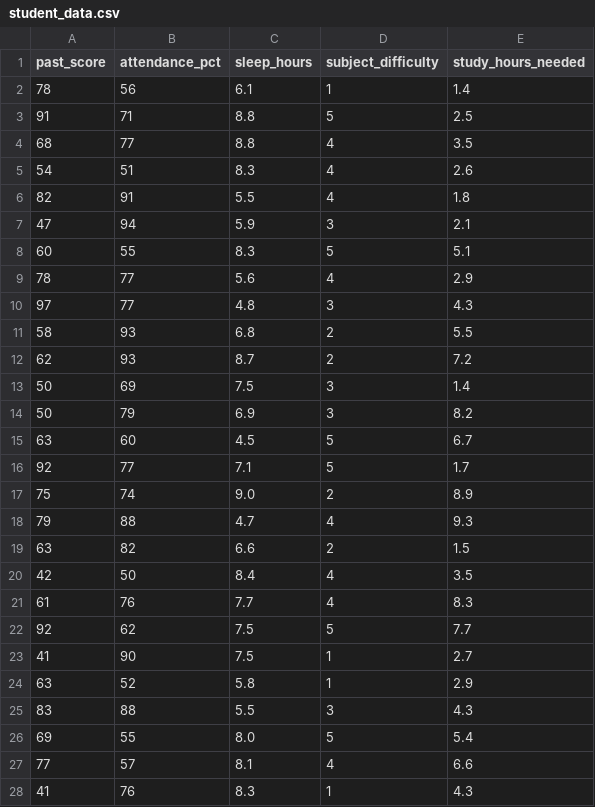
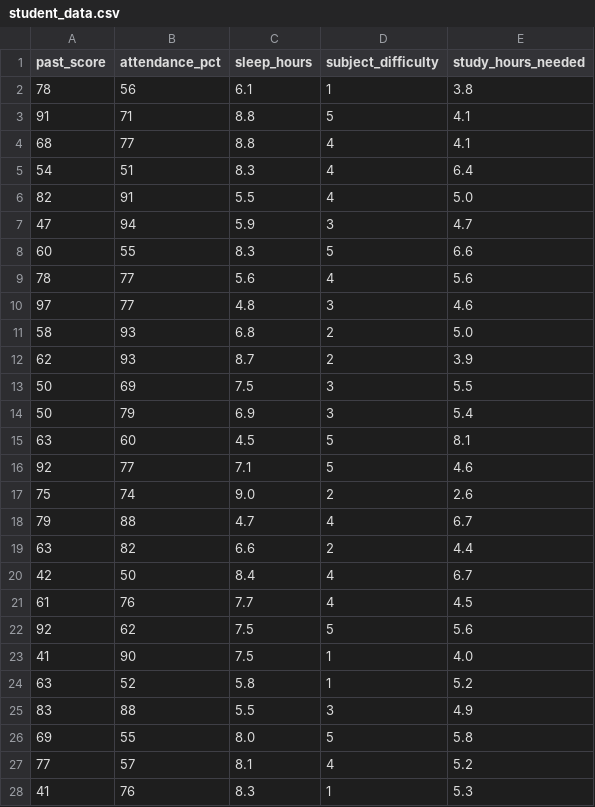
Before and after one commit to Ayushh-00/DL, a CSV file: student_data.csv, drawn as a sheet; only a part is shown; the diff covers the shown part only.

Commit message:
IMPROVING MODELS R VALUE

```diff
--- a/student_data.csv
+++ b/student_data.csv
@@ -1,28 +1,28 @@
 past_score,attendance_pct,sleep_hours,subject_difficulty,study_hours_needed
-78,56,6.1,1,1.4
-91,71,8.8,5,2.5
-68,77,8.8,4,3.5
-54,51,8.3,4,2.6
-82,91,5.5,4,1.8
-47,94,5.9,3,2.1
-60,55,8.3,5,5.1
-78,77,5.6,4,2.9
-97,77,4.8,3,4.3
-58,93,6.8,2,5.5
-62,93,8.7,2,7.2
-50,69,7.5,3,1.4
-50,79,6.9,3,8.2
-63,60,4.5,5,6.7
-92,77,7.1,5,1.7
-75,74,9.0,2,8.9
-79,88,4.7,4,9.3
-63,82,6.6,2,1.5
-42,50,8.4,4,3.5
-61,76,7.7,4,8.3
-92,62,7.5,5,7.7
-41,90,7.5,1,2.7
-63,52,5.8,1,2.9
-83,88,5.5,3,4.3
-69,55,8.0,5,5.4
-77,57,8.1,4,6.6
-41,76,8.3,1,4.3
+78,56,6.1,1,3.8
+91,71,8.8,5,4.1
+68,77,8.8,4,4.1
+54,51,8.3,4,6.4
+82,91,5.5,4,5.0
+47,94,5.9,3,4.7
+60,55,8.3,5,6.6
+78,77,5.6,4,5.6
+97,77,4.8,3,4.6
+58,93,6.8,2,5.0
+62,93,8.7,2,3.9
+50,69,7.5,3,5.5
+50,79,6.9,3,5.4
+63,60,4.5,5,8.1
+92,77,7.1,5,4.6
+75,74,9.0,2,2.6
+79,88,4.7,4,6.7
+63,82,6.6,2,4.4
+42,50,8.4,4,6.7
+61,76,7.7,4,4.5
+92,62,7.5,5,5.6
+41,90,7.5,1,4.0
+63,52,5.8,1,5.2
+83,88,5.5,3,4.9
+69,55,8.0,5,5.8
+77,57,8.1,4,5.2
+41,76,8.3,1,5.3
```
Also changed, not shown: 169 edited cells elsewhere in this file, 1 other file.
